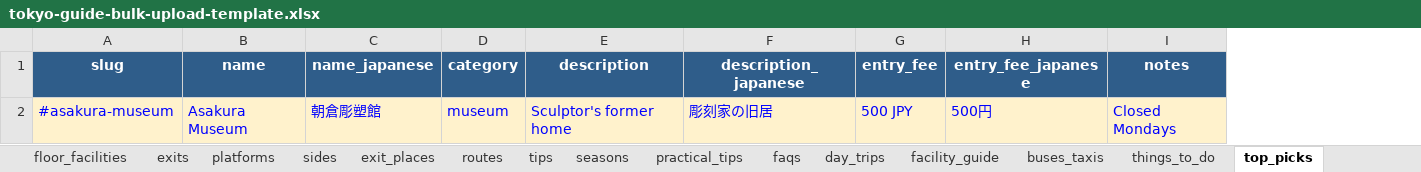
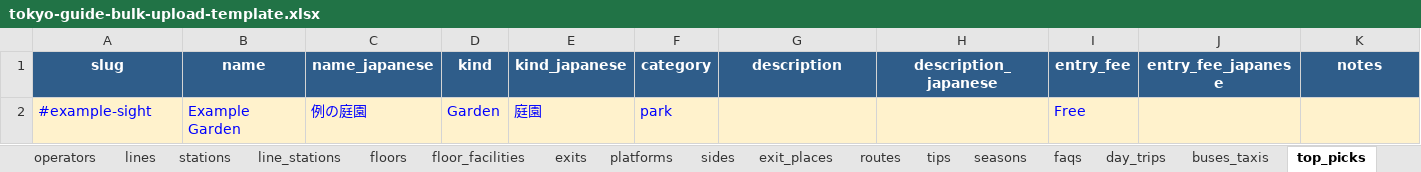
Before and after one commit to bikashgrg1995-04/tokyo-station-guide, an Excel workbook: public/templates/tokyo-guide-bulk-upload-template.xlsx, sheet top_picks, drawn as a sheet; only a part is shown; values as stored, in another font and other column widths than the file's, no borders; removed rows and columns are numbered as before the commit, all else as after; rows hold the shown columns only; the diff names each change by its address in the sheet, - before the commit and + after, or states it on an @@ line.

```diff
--- a/public/templates/tokyo-guide-bulk-upload-template.xlsx (sheet top_picks)
+++ b/public/templates/tokyo-guide-bulk-upload-template.xlsx (sheet top_picks)
-sheet tab: practical_tips
-sheet tab: facility_guide
-sheet tab: things_to_do
+column D (kind), empty
+column E (kind_japanese), empty
-row 2: #asakura-museum | Asakura Museum | 朝倉彫塑館 | museum | Sculptor's former home | 彫刻家の旧居 | 500 JPY | 500円 | Closed Mondays
+row 2: #example-sight | Example Garden | 例の庭園 | Garden | 庭園 | park |  |  | Free
```
Also changed, not shown: sheet station_top_picks, sheet station_hotels, sheet README, sheet station_restaurants, sheet tips, sheet floor_facilities, 19 other files.
